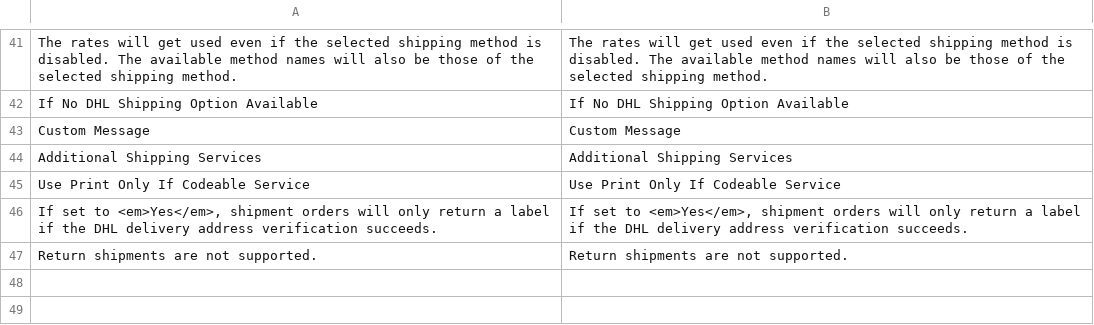
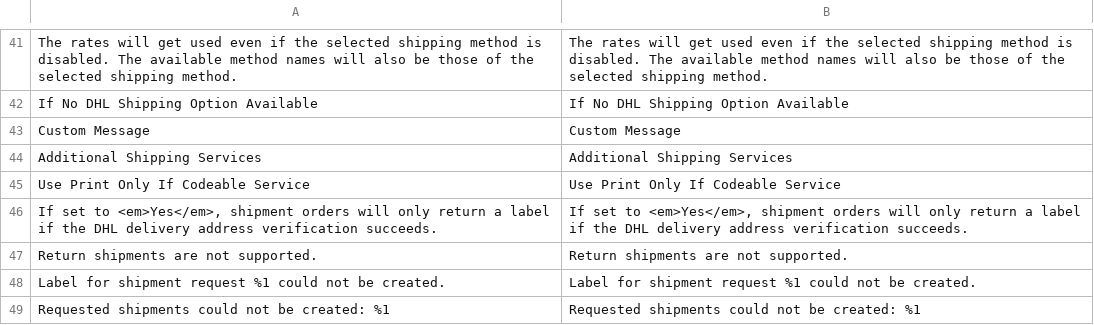
Before and after one commit to netresearch/dhl-module-carrier-paket, a CSV file: i18n/en_US.csv, drawn as a sheet; only a part is shown, gaps mark what is left out; the diff names each change by its address in the sheet, - before the commit and + after, or states it on an @@ line.

```diff
--- a/i18n/en_US.csv
+++ b/i18n/en_US.csv
+row 48: Label for shipment request %1 could not be created. | Label for shipment request %1 could not be created.
+row 49: Requested shipments could not be created: %1 | Requested shipments could not be created: %1
```
Also changed, not shown: i18n/de_DE.csv, 9 other files.
